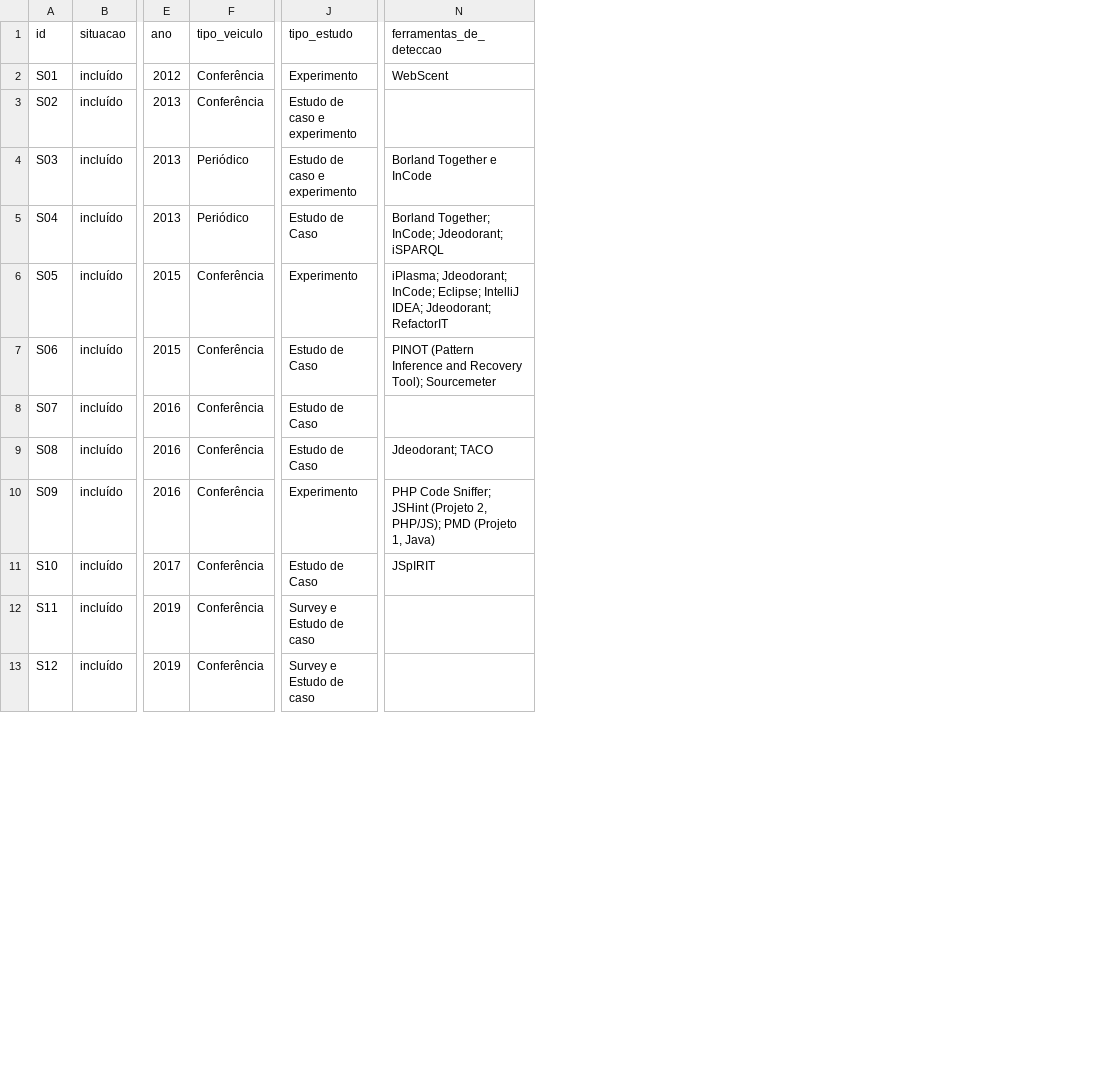
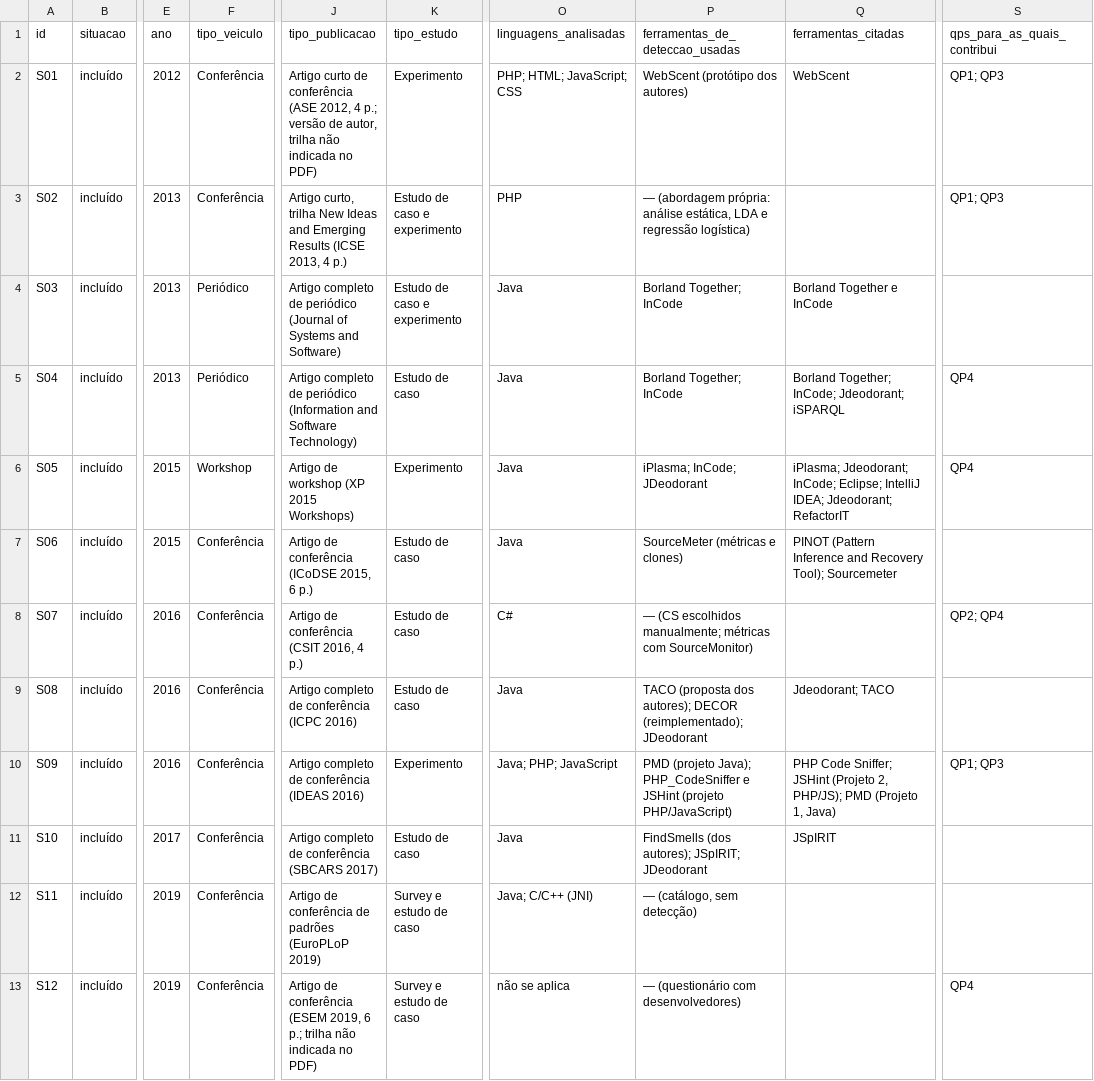
Before and after one commit to charlesazevedo/rls-cs-web-app-php, a CSV file: dados/estudos.csv, drawn as a sheet; only a part is shown, gaps mark what is left out; addresses are those after the commit; the diff covers the shown part only; the diff names each change by its address in the sheet, - before the commit and + after, or states it on an @@ line.

Commit message:
Atualizando conjunto de dados e licença.

```diff
--- a/dados/estudos.csv
+++ b/dados/estudos.csv
+column J (tipo_publicacao), rows 2-13: Artigo curto de conferência (ASE 2012, 4 p.; versão de autor, trilha não indicada no PDF) | Artigo curto, trilha New Ideas and Emerging Results (ICSE 2013, 4 p.) | Artigo completo de periódico (Journal of Systems and Software) | Artigo completo de periódico (Information and Software Technology) | Artigo de workshop (XP 2015 Workshops) | Artigo de conferência (ICoDSE 2015, 6 p.) | Artigo de conferência (CSIT 2016, 4 p.) | Artigo completo de conferência (ICPC 2016) | Artigo completo de conferência (IDEAS 2016) | Artigo completo de conferência (SBCARS 2017) | Artigo de conferência de padrões (EuroPLoP 2019) | Artigo de conferência (ESEM 2019, 6 p.; trilha não indicada no PDF)
+column O (linguagens_analisadas), rows 2-13: PHP; HTML; JavaScript; CSS | PHP | Java | Java | Java | Java | C# | Java | Java; PHP; JavaScript | Java | Java; C/C++ (JNI) | não se aplica
+column P (ferramentas_de_deteccao_usadas), rows 2-13: WebScent (protótipo dos autores) | — (abordagem própria: análise estática, LDA e regressão logística) | Borland Together; InCode | Borland Together; InCode | iPlasma; InCode; JDeodorant | SourceMeter (métricas e clones) | — (CS escolhidos manualmente; métricas com SourceMonitor) | TACO (proposta dos autores); DECOR (reimplementado); JDeodorant | PMD (projeto Java); PHP_CodeSniffer e JSHint (projeto PHP/JavaScript) | FindSmells (dos autores); JSpIRIT; JDeodorant | — (catálogo, sem detecção) | — (questionário com desenvolvedores)
+column S (qps_para_as_quais_contribui), rows 2-13: QP1; QP3 | QP1; QP3 |  | QP4 | QP4 |  | QP2; QP4 |  | QP1; QP3 |  |  | QP4
-Q1: ferramentas_de_deteccao
+Q1: ferramentas_citadas
-K5 (tipo_estudo): Estudo de Caso
+K5 (tipo_estudo): Estudo de caso
-F6 (tipo_veiculo): Conferência
+F6 (tipo_veiculo): Workshop
-K7:K9 (tipo_estudo): Estudo de Caso
+K7:K9 (tipo_estudo): Estudo de caso
-K11 (tipo_estudo): Estudo de Caso
+K11 (tipo_estudo): Estudo de caso
-K12:K13 (tipo_estudo): Survey e Estudo de caso
+K12:K13 (tipo_estudo): Survey e estudo de caso
```
Also changed, not shown: 11 edited cells elsewhere in this file, dados/avaliacao-qualidade.csv, 2 other files.
